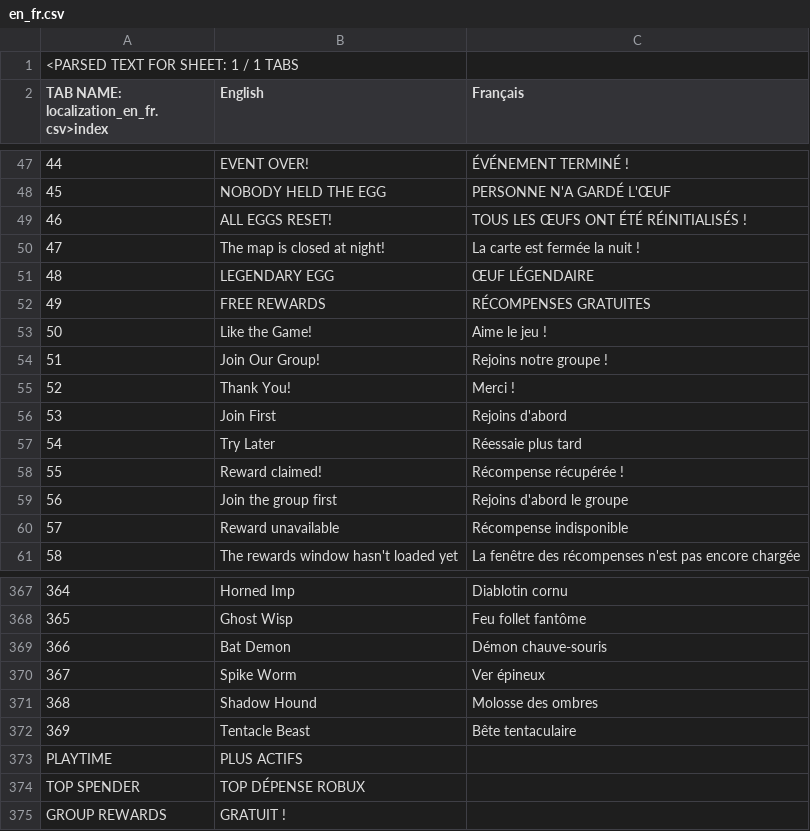
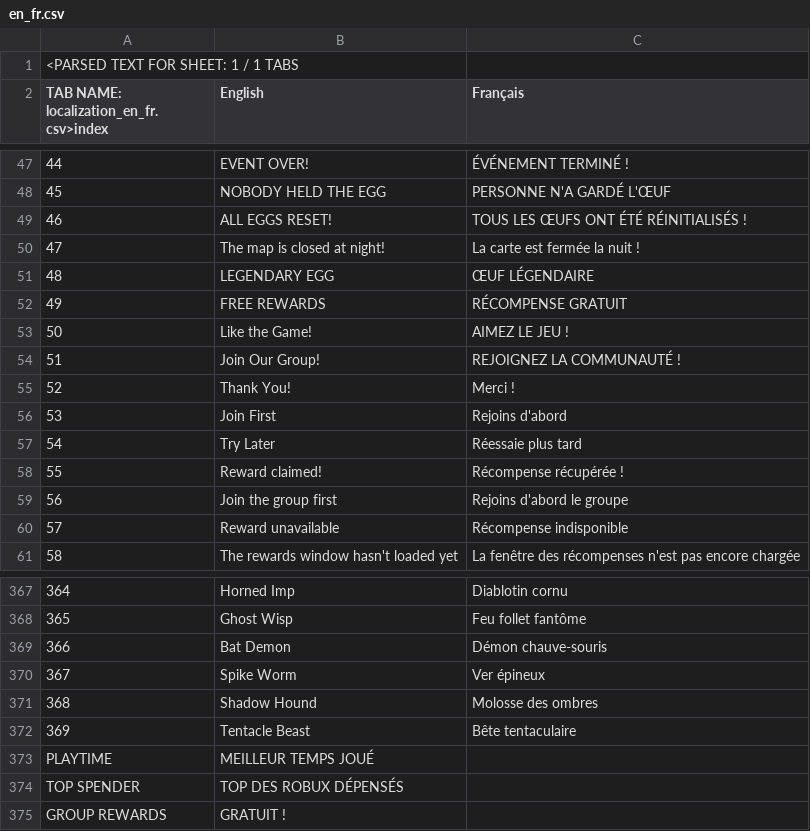
Before and after one commit to hkpronosfrance-ops/Steal-an-Egg, a CSV file: localization/en_fr.csv, drawn as a sheet; only a part is shown, gaps mark what is left out; the diff names each change by its address in the sheet, - before the commit and + after, or states it on an @@ line.

Commit message:
localization: sync revised French labels

```diff
--- a/localization/en_fr.csv
+++ b/localization/en_fr.csv
-C52 (Français): RÉCOMPENSES GRATUITES
+C52 (Français): RÉCOMPENSE GRATUIT
-C53 (Français): Aime le jeu !
+C53 (Français): AIMEZ LE JEU !
-C54 (Français): Rejoins notre groupe !
+C54 (Français): REJOIGNEZ LA COMMUNAUTÉ !
-B373 (English): PLUS ACTIFS
+B373 (English): MEILLEUR TEMPS JOUÉ
-B374 (English): TOP DÉPENSE ROBUX
+B374 (English): TOP DES ROBUX DÉPENSÉS
```
